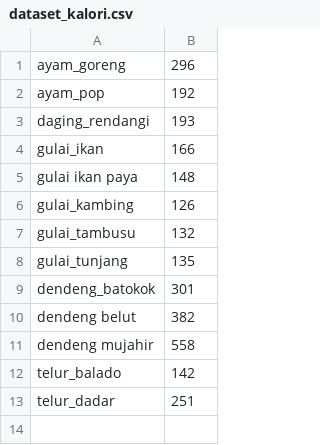
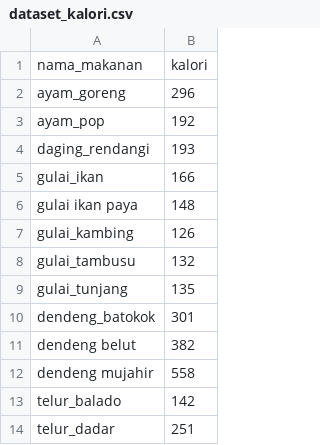
Before and after one commit to IDEAT-YourPocketNutritionist/Capstone_ML, a CSV file: dataset_kalori.csv, drawn as a sheet; the diff names each change by its address in the sheet, - before the commit and + after, or states it on an @@ line.

Commit message:
Update dataset_kalori.csv

```diff
--- a/dataset_kalori.csv
+++ b/dataset_kalori.csv
+row 1: nama_makanan | kalori
```
